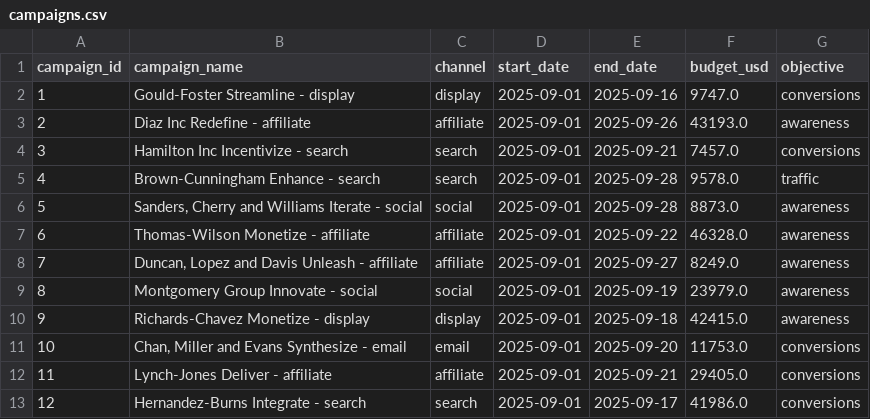
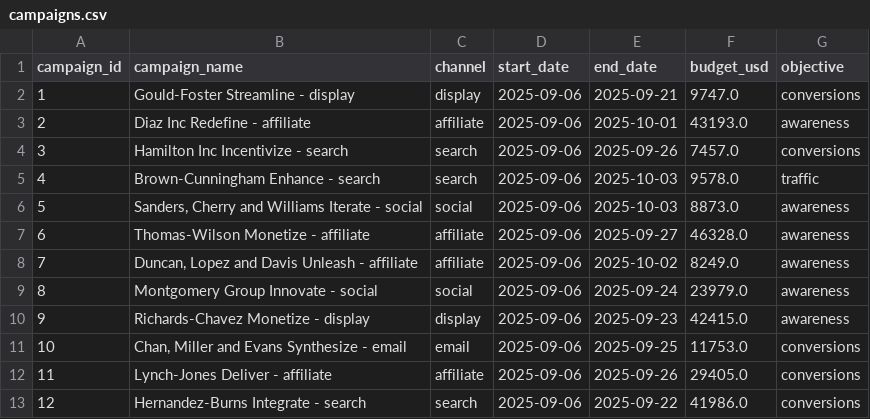
Before and after one commit to SamanthaBrimberry/vivaWIT, a CSV file: data/campaigns.csv, drawn as a sheet.

```diff
--- a/data/campaigns.csv
+++ b/data/campaigns.csv
@@ -1,13 +1,13 @@
 campaign_id,campaign_name,channel,start_date,end_date,budget_usd,objective
-1,Gould-Foster Streamline - display,display,2025-09-01,2025-09-16,9747.0,conversions
-2,Diaz Inc Redefine - affiliate,affiliate,2025-09-01,2025-09-26,43193.0,awareness
-3,Hamilton Inc Incentivize - search,search,2025-09-01,2025-09-21,7457.0,conversions
-4,Brown-Cunningham Enhance - search,search,2025-09-01,2025-09-28,9578.0,traffic
-5,"Sanders, Cherry and Williams Iterate - social",social,2025-09-01,2025-09-28,8873.0,awareness
-6,Thomas-Wilson Monetize - affiliate,affiliate,2025-09-01,2025-09-22,46328.0,awareness
-7,"Duncan, Lopez and Davis Unleash - affiliate",affiliate,2025-09-01,2025-09-27,8249.0,awareness
-8,Montgomery Group Innovate - social,social,2025-09-01,2025-09-19,23979.0,awareness
-9,Richards-Chavez Monetize - display,display,2025-09-01,2025-09-18,42415.0,awareness
-10,"Chan, Miller and Evans Synthesize - email",email,2025-09-01,2025-09-20,11753.0,conversions
-11,Lynch-Jones Deliver - affiliate,affiliate,2025-09-01,2025-09-21,29405.0,conversions
-12,Hernandez-Burns Integrate - search,search,2025-09-01,2025-09-17,41986.0,conversions
+1,Gould-Foster Streamline - display,display,2025-09-06,2025-09-21,9747.0,conversions
+2,Diaz Inc Redefine - affiliate,affiliate,2025-09-06,2025-10-01,43193.0,awareness
+3,Hamilton Inc Incentivize - search,search,2025-09-06,2025-09-26,7457.0,conversions
+4,Brown-Cunningham Enhance - search,search,2025-09-06,2025-10-03,9578.0,traffic
+5,"Sanders, Cherry and Williams Iterate - social",social,2025-09-06,2025-10-03,8873.0,awareness
+6,Thomas-Wilson Monetize - affiliate,affiliate,2025-09-06,2025-09-27,46328.0,awareness
+7,"Duncan, Lopez and Davis Unleash - affiliate",affiliate,2025-09-06,2025-10-02,8249.0,awareness
+8,Montgomery Group Innovate - social,social,2025-09-06,2025-09-24,23979.0,awareness
+9,Richards-Chavez Monetize - display,display,2025-09-06,2025-09-23,42415.0,awareness
+10,"Chan, Miller and Evans Synthesize - email",email,2025-09-06,2025-09-25,11753.0,conversions
+11,Lynch-Jones Deliver - affiliate,affiliate,2025-09-06,2025-09-26,29405.0,conversions
+12,Hernandez-Burns Integrate - search,search,2025-09-06,2025-09-22,41986.0,conversions
```
Also changed, not shown: data/customers.csv, data/daily_spend.csv, 4 other files.
